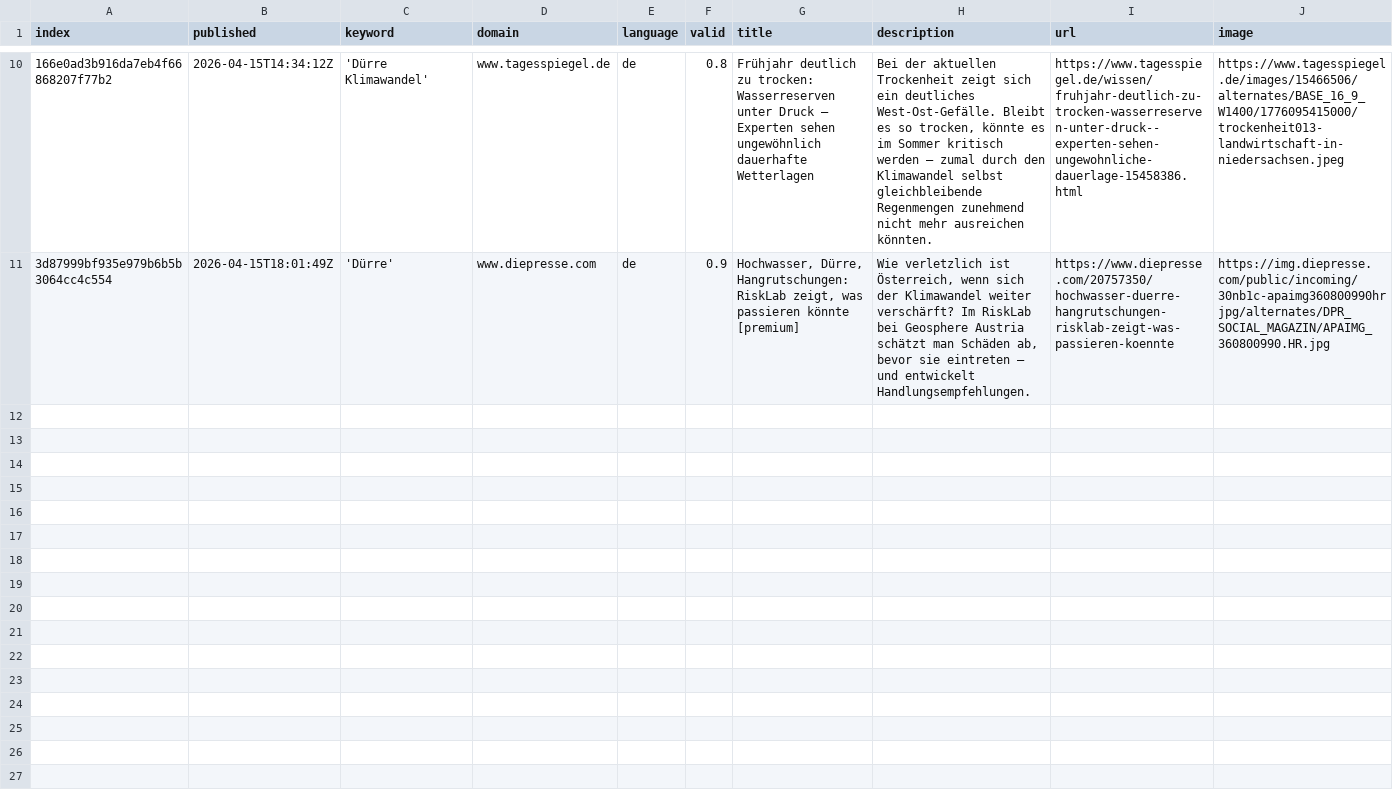
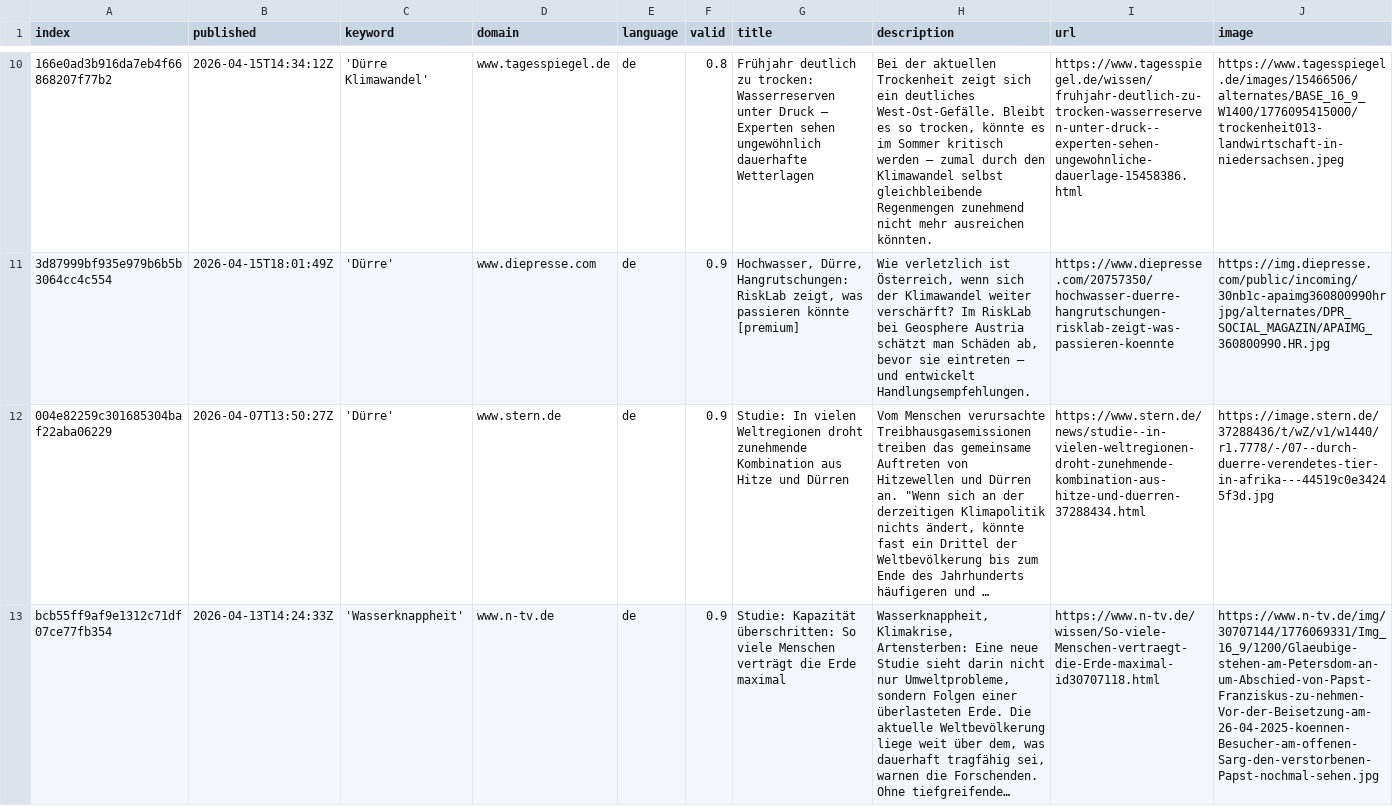
Before and after one commit to sonjanews/DroughtIsComing, a CSV file: csv/news_2026_04.csv, drawn as a sheet; only a part is shown, gaps mark what is left out; rows hold the shown columns only; the diff covers the shown part only; the diff names each change by its address in the sheet, - before the commit and + after, or states it on an @@ line.

```diff
--- a/csv/news_2026_04.csv
+++ b/csv/news_2026_04.csv
+row 12: 004e82259c301685304baf22aba06229 | 2026-04-07T13:50:27Z | 'Dürre' | www.stern.de | de | 0.9 | Studie: In vielen Weltregionen droht zunehmende Kombination aus Hitze und Dürren | Vom Menschen verursachte Treibhausgasemissionen treiben das gemeinsame Auftreten von Hitzewellen und Dürren an. "Wenn sich an der derzeitigen Klimapolitik nichts ändert, könnte fast ein Drittel der Weltbevölkerung bis zum Ende des Jahrhunderts häufigeren und … | https://www.stern.de/news/studie--in-vielen-weltregionen-droht-zunehmende-kombination-aus-hitze-und-duerren-37288434.html | https://image.stern.de/37288436/t/wZ/v1/w1440/r1.7778/-/07--durch-duerre-verendetes-tier-in-afrika---44519c0e34245f3d.jpg
+row 13: bcb55ff9af9e1312c71df07ce77fb354 | 2026-04-13T14:24:33Z | 'Wasserknappheit' | www.n-tv.de | de | 0.9 | Studie: Kapazität überschritten: So viele Menschen verträgt die Erde maximal | Wasserknappheit, Klimakrise, Artensterben: Eine neue Studie sieht darin nicht nur Umweltprobleme, sondern Folgen einer überlasteten Erde. Die aktuelle Weltbevölkerung liege weit über dem, was dauerhaft tragfähig sei, warnen die Forschenden. Ohne tiefgreifende… | https://www.n-tv.de/wissen/So-viele-Menschen-vertraegt-die-Erde-maximal-id30707118.html | https://www.n-tv.de/img/30707144/1776069331/Img_16_9/1200/Glaeubige-stehen-am-Petersdom-an-um-Abschied-von-Papst-Franziskus-zu-nehmen-Vor-der-Beisetzung-am-26-04-2025-koennen-Besucher-am-offenen-Sarg-den-verstorbenen-Papst-nochmal-sehen.jpg
```
Also changed, not shown: 1 added row elsewhere in this file, csv/news_2026_03.csv, keywords.csv.
